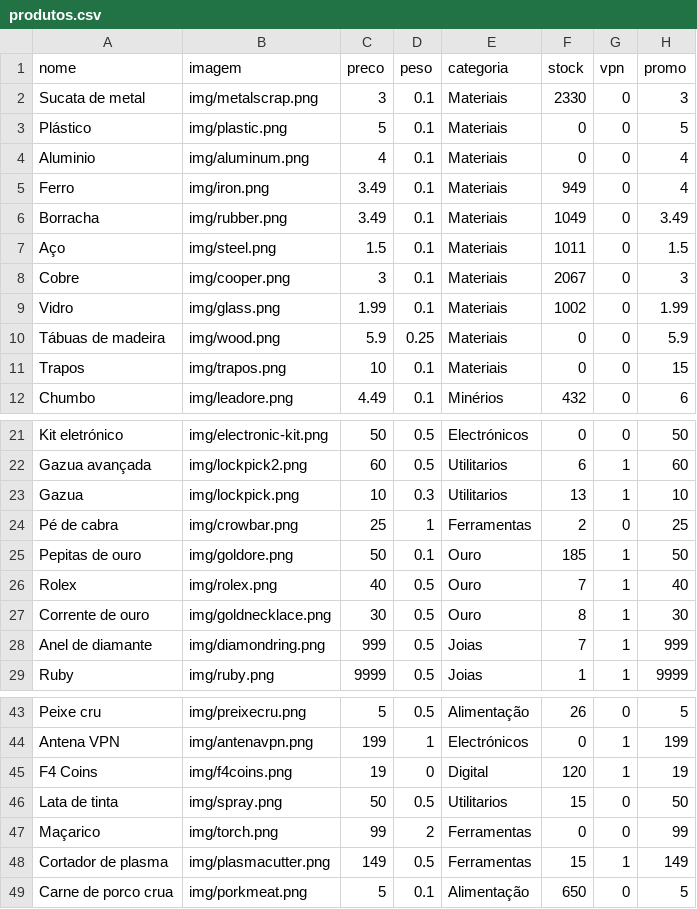
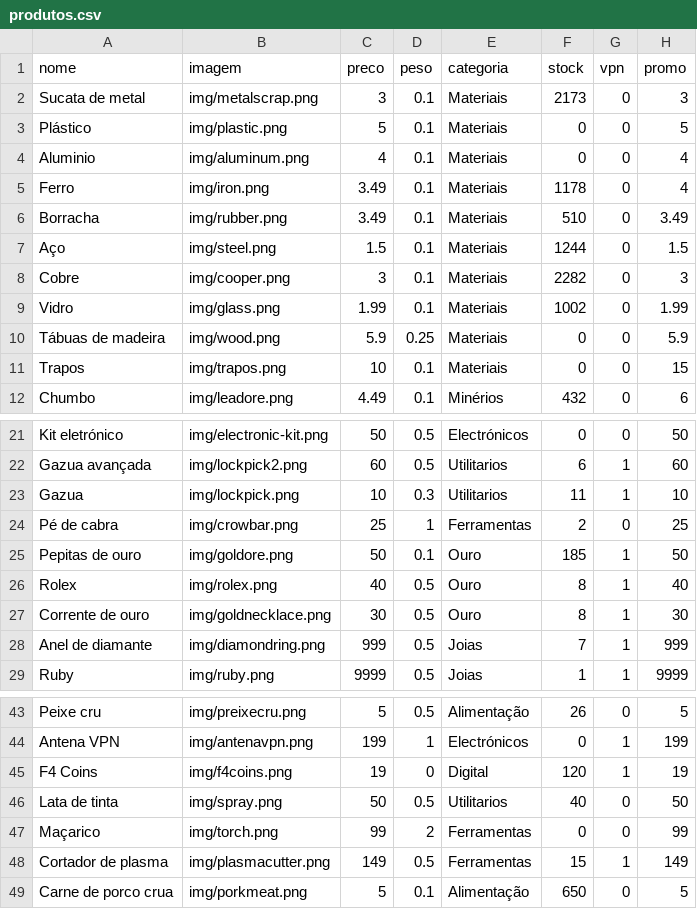
Before and after one commit to limpinh0/esperanzabuy, a CSV file: produtos.csv, drawn as a sheet; only a part is shown, gaps mark what is left out.

Commit message:
Stock update

```diff
--- a/produtos.csv
+++ b/produtos.csv
@@ -1,9 +1,9 @@
 nome,imagem,preco,peso,categoria,stock,vpn,promo
-Sucata de metal,img/metalscrap.png,3,0.1,Materiais,2330,0,3
+Sucata de metal,img/metalscrap.png,3,0.1,Materiais,2173,0,3
 Plástico,img/plastic.png,5,0.1,Materiais,0,0,5
 Aluminio,img/aluminum.png,4,0.1,Materiais,0,0,4
-Ferro,img/iron.png,3.49,0.1,Materiais,949,0,4
-Borracha,img/rubber.png,3.49,0.1,Materiais,1049,0,3.49
-Aço,img/steel.png,1.5,0.1,Materiais,1011,0,1.5
-Cobre,img/cooper.png,3,0.1,Materiais,2067,0,3
+Ferro,img/iron.png,3.49,0.1,Materiais,1178,0,4
+Borracha,img/rubber.png,3.49,0.1,Materiais,510,0,3.49
+Aço,img/steel.png,1.5,0.1,Materiais,1244,0,1.5
+Cobre,img/cooper.png,3,0.1,Materiais,2282,0,3
 Vidro,img/glass.png,1.99,0.1,Materiais,1002,0,1.99
@@ -22,6 +22,6 @@ Kit eletrónico,img/electronic-kit.png,50,0.5,Electrónicos,0,0,50
 Gazua avançada,img/lockpick2.png,60,0.5,Utilitarios,6,1,60
-Gazua,img/lockpick.png,10,0.3,Utilitarios,13,1,10
+Gazua,img/lockpick.png,10,0.3,Utilitarios,11,1,10
 Pé de cabra,img/crowbar.png,25,1,Ferramentas,2,0,25
 Pepitas de ouro,img/goldore.png,50,0.1,Ouro,185,1,50
-Rolex,img/rolex.png,40,0.5,Ouro,7,1,40
+Rolex,img/rolex.png,40,0.5,Ouro,8,1,40
 Corrente de ouro,img/goldnecklace.png,30,0.5,Ouro,8,1,30
@@ -45,3 +45,3 @@ Antena VPN,img/antenavpn.png,199,1,Electrónicos,0,1,199
 F4 Coins,img/f4coins.png,19,0,Digital,120,1,19
-Lata de tinta,img/spray.png,50,0.5,Utilitarios,15,0,50
+Lata de tinta,img/spray.png,50,0.5,Utilitarios,40,0,50
 Maçarico,img/torch.png,99,2,Ferramentas,0,0,99
```
